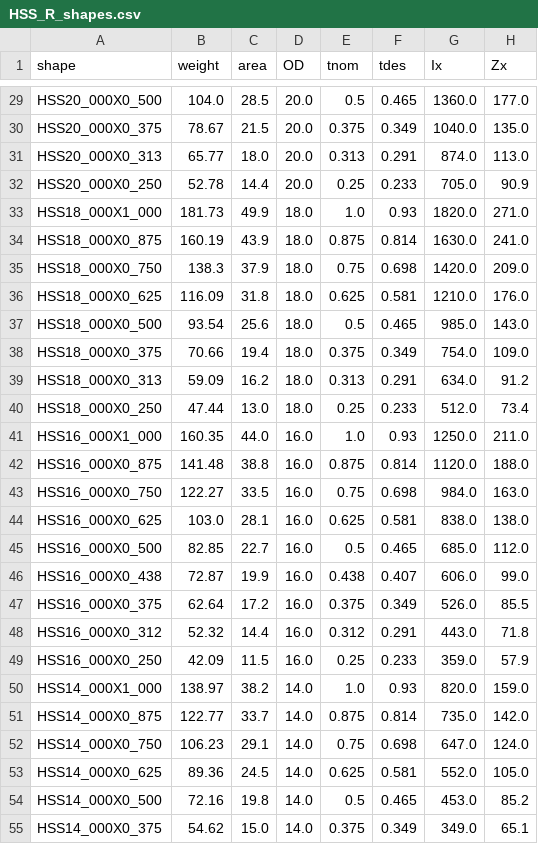
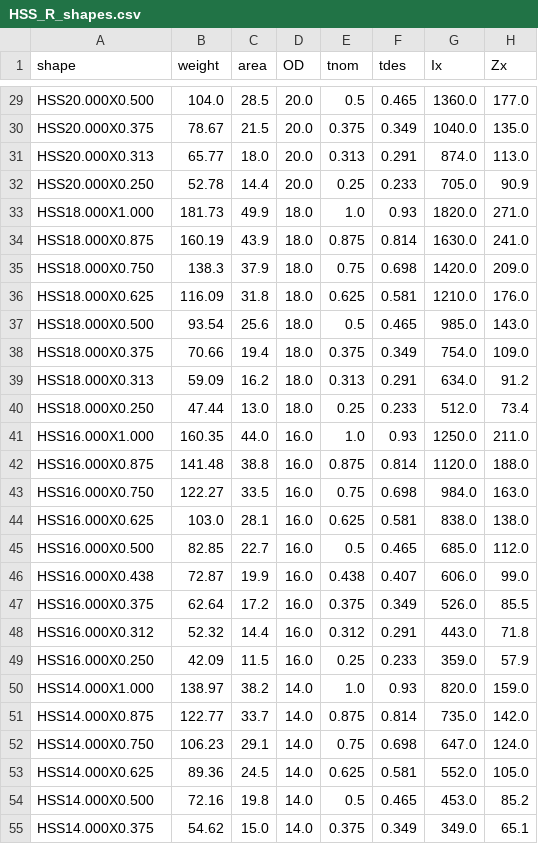
Before and after one commit to co1emi11er2/AISCSteel.jl, a CSV file: data/scripts/HSS_R_shapes.csv (was data/shape files/HSS_R_shapes.csv), drawn as a sheet; only a part is shown, gaps mark what is left out; the diff covers the shown part only; the diff names each change by its address in the sheet, - before the commit and + after, or states it on an @@ line.

Commit message:
updated steel shape database

```diff
--- a/data/shape files/HSS_R_shapes.csv
+++ b/data/scripts/HSS_R_shapes.csv
-A29 (shape): HSS20_000X0_500
+A29 (shape): HSS20.000X0.500
-A30 (shape): HSS20_000X0_375
+A30 (shape): HSS20.000X0.375
-A31 (shape): HSS20_000X0_313
+A31 (shape): HSS20.000X0.313
-A32 (shape): HSS20_000X0_250
+A32 (shape): HSS20.000X0.250
-A33 (shape): HSS18_000X1_000
+A33 (shape): HSS18.000X1.000
-A34 (shape): HSS18_000X0_875
+A34 (shape): HSS18.000X0.875
-A35 (shape): HSS18_000X0_750
+A35 (shape): HSS18.000X0.750
-A36 (shape): HSS18_000X0_625
+A36 (shape): HSS18.000X0.625
-A37 (shape): HSS18_000X0_500
+A37 (shape): HSS18.000X0.500
-A38 (shape): HSS18_000X0_375
+A38 (shape): HSS18.000X0.375
-A39 (shape): HSS18_000X0_313
+A39 (shape): HSS18.000X0.313
-A40 (shape): HSS18_000X0_250
+A40 (shape): HSS18.000X0.250
-A41 (shape): HSS16_000X1_000
+A41 (shape): HSS16.000X1.000
-A42 (shape): HSS16_000X0_875
+A42 (shape): HSS16.000X0.875
-A43 (shape): HSS16_000X0_750
+A43 (shape): HSS16.000X0.750
-A44 (shape): HSS16_000X0_625
+A44 (shape): HSS16.000X0.625
-A45 (shape): HSS16_000X0_500
+A45 (shape): HSS16.000X0.500
-A46 (shape): HSS16_000X0_438
+A46 (shape): HSS16.000X0.438
-A47 (shape): HSS16_000X0_375
+A47 (shape): HSS16.000X0.375
-A48 (shape): HSS16_000X0_312
+A48 (shape): HSS16.000X0.312
-A49 (shape): HSS16_000X0_250
+A49 (shape): HSS16.000X0.250
-A50 (shape): HSS14_000X1_000
+A50 (shape): HSS14.000X1.000
-A51 (shape): HSS14_000X0_875
+A51 (shape): HSS14.000X0.875
-A52 (shape): HSS14_000X0_750
+A52 (shape): HSS14.000X0.750
-A53 (shape): HSS14_000X0_625
+A53 (shape): HSS14.000X0.625
-A54 (shape): HSS14_000X0_500
+A54 (shape): HSS14.000X0.500
-A55 (shape): HSS14_000X0_375
+A55 (shape): HSS14.000X0.375
```
Also changed, not shown: 162 edited cells elsewhere in this file, data/scripts/HSS_shapes.csv, data/scripts/PIPE_shapes.csv, 34 other files.
